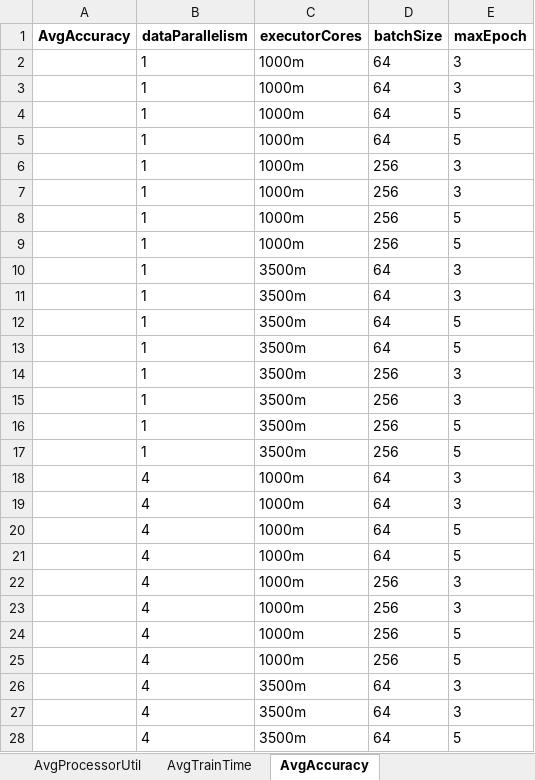
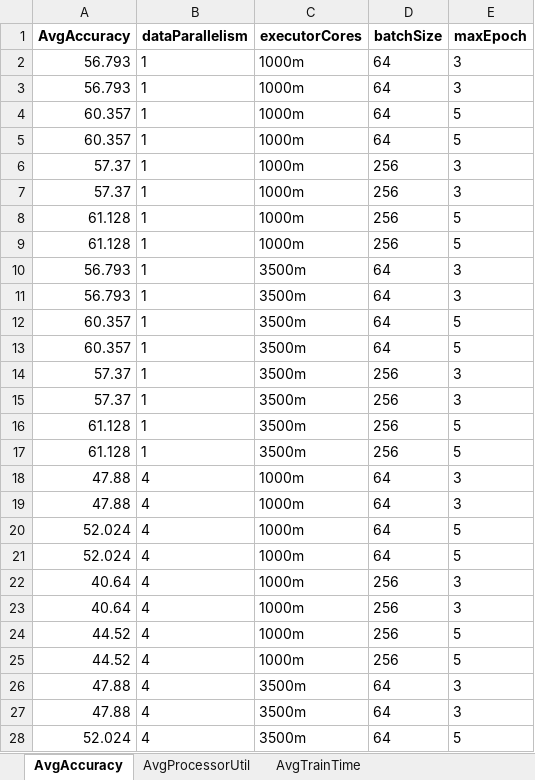
Before and after one commit to AbeleMM/fltk-testbed, an Excel workbook: jupyter/cifar10-2k.xlsx, sheet AvgAccuracy, drawn as a sheet; only a part is shown; values as stored, in another font and other column widths than the file's, no borders; the diff covers the shown part only; the diff names each change by its address in the sheet, - before the commit and + after, or states it on an @@ line.

```diff
--- a/jupyter/cifar10-2k.xlsx (sheet AvgAccuracy)
+++ b/jupyter/cifar10-2k.xlsx (sheet AvgAccuracy)
@@ sheet tab order changed: AvgAccuracy | AvgProcessorUtil | AvgTrainTime @@
-A2:A3 (AvgAccuracy): (empty)
+A2:A3 (AvgAccuracy): 56.793
-A4:A5 (AvgAccuracy): (empty)
+A4:A5 (AvgAccuracy): 60.357
-A6:A7 (AvgAccuracy): (empty)
+A6:A7 (AvgAccuracy): 57.37
-A8:A9 (AvgAccuracy): (empty)
+A8:A9 (AvgAccuracy): 61.128
-A10:A11 (AvgAccuracy): (empty)
+A10:A11 (AvgAccuracy): 56.793
-A12:A13 (AvgAccuracy): (empty)
+A12:A13 (AvgAccuracy): 60.357
-A14:A15 (AvgAccuracy): (empty)
+A14:A15 (AvgAccuracy): 57.37
-A16:A17 (AvgAccuracy): (empty)
+A16:A17 (AvgAccuracy): 61.128
-A18:A19 (AvgAccuracy): (empty)
+A18:A19 (AvgAccuracy): 47.88
-A20:A21 (AvgAccuracy): (empty)
+A20:A21 (AvgAccuracy): 52.024
-A22:A23 (AvgAccuracy): (empty)
+A22:A23 (AvgAccuracy): 40.64
-A24:A25 (AvgAccuracy): (empty)
+A24:A25 (AvgAccuracy): 44.52
-A26:A27 (AvgAccuracy): (empty)
+A26:A27 (AvgAccuracy): 47.88
-A28 (AvgAccuracy): (empty)
+A28 (AvgAccuracy): 52.024
```
Also changed, not shown: 5 edited cells elsewhere in this sheet, sheet AvgTrainTime, sheet AvgProcessorUtil, jupyter/fashion-2k.xlsx, 1 other file.
